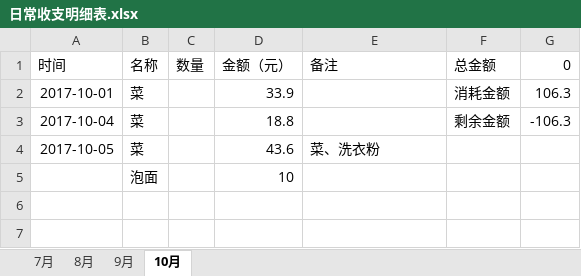
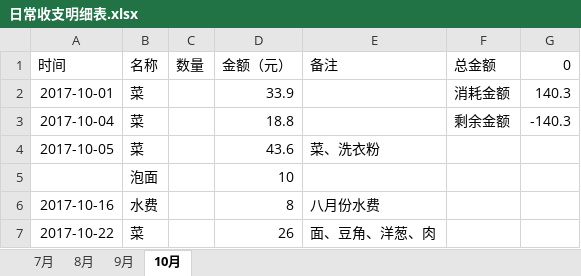
Before and after one commit to klgarden/LittleHome, an Excel workbook: 日常收支明细表.xlsx, sheet 10月, drawn as a sheet; values as stored, in another font and other column widths than the file's, no borders; the diff names each change by its address in the sheet, - before the commit and + after, or states it on an @@ line.

Commit message:
update

```diff
--- a/日常收支明细表.xlsx (sheet 10月)
+++ b/日常收支明细表.xlsx (sheet 10月)
-G2 (0): 106.3
+G2 (0): 140.3
-G3 (0): -106.3
+G3 (0): -140.3
+row 6: 2017-10-16 | 水费 |  | 8 | 八月份水费
+row 7: 2017-10-22 | 菜 |  | 26 | 面、豆角、洋葱、肉
```
